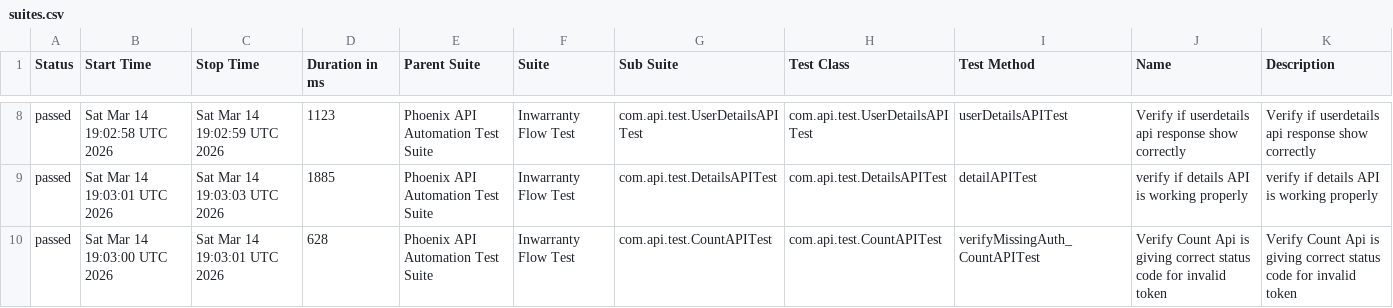
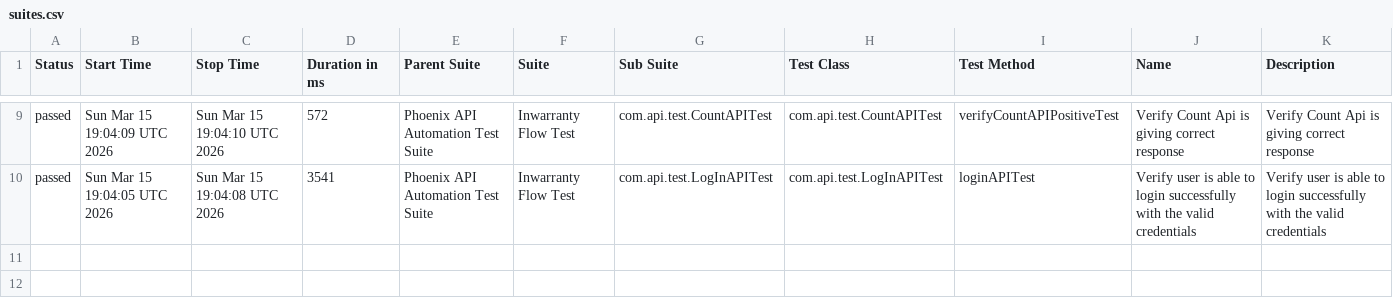
Before and after one commit to sailesh123kumar/PhoenixTestAutomationFramework, a CSV file: data/suites.csv, drawn as a sheet; only a part is shown, gaps mark what is left out; the diff covers the shown part only.

```diff
--- a/data/suites.csv
+++ b/data/suites.csv
@@ -8,3 +9,2 @@
-"passed","Sat Mar 14 19:02:58 UTC 2026","Sat Mar 14 19:02:59 UTC 2026","1123","Phoenix API Automation Test Suite","Inwarranty Flow Test","com.api.test.UserDetailsAPITest","com.api.test.UserDetailsAPITest","userDetailsAPITest","Verify if userdetails api response show correctly","Verify if userdetails api response show correctly"
-"passed","Sat Mar 14 19:03:01 UTC 2026","Sat Mar 14 19:03:03 UTC 2026","1885","Phoenix API Automation Test Suite","Inwarranty Flow Test","com.api.test.DetailsAPITest","com.api.test.DetailsAPITest","detailAPITest","verify if details API is working properly","verify if details API is working properly"
-"passed","Sat Mar 14 19:03:00 UTC 2026","Sat Mar 14 19:03:01 UTC 2026","628","Phoenix API Automation Test Suite","Inwarranty Flow Test","com.api.test.CountAPITest","com.api.test.CountAPITest","verifyMissingAuth_CountAPITest","Verify Count Api is giving correct status code for invalid token","Verify Count Api is giving correct status code for invalid token"
+"passed","Sun Mar 15 19:04:09 UTC 2026","Sun Mar 15 19:04:10 UTC 2026","572","Phoenix API Automation Test Suite","Inwarranty Flow Test","com.api.test.CountAPITest","com.api.test.CountAPITest","verifyCountAPIPositiveTest","Verify Count Api is giving correct response","Verify Count Api is giving correct response"
+"passed","Sun Mar 15 19:04:05 UTC 2026","Sun Mar 15 19:04:08 UTC 2026","3541","Phoenix API Automation Test Suite","Inwarranty Flow Test","com.api.test.LogInAPITest","com.api.test.LogInAPITest","loginAPITest","Verify user is able to login successfully with the valid credentials","Verify user is able to login successfully with the valid credentials"
```
Also changed, not shown: 2 added rows, 1 removed row and 28 edited cells elsewhere in this file, data/behaviors.csv, 56 other files.
